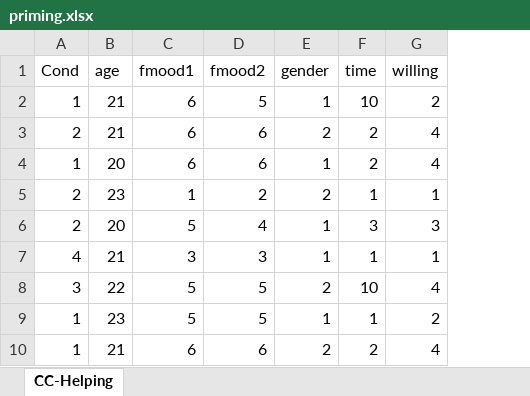
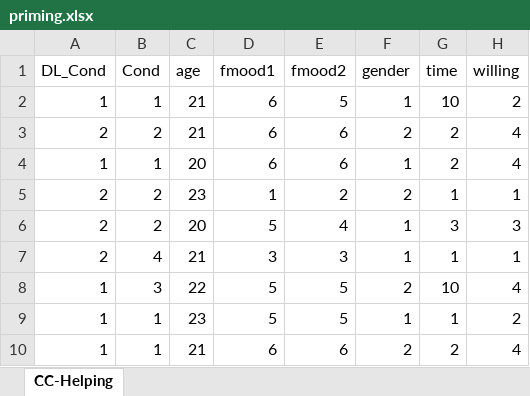
Before and after one commit to visdesignlab/ferret, an Excel workbook: dist/assets/data/priming.xlsx, sheet CC-Helping, drawn as a sheet; only a part is shown; values as stored, in another font and other column widths than the file's, no borders; the diff names each change by its address in the sheet, - before the commit and + after, or states it on an @@ line.

Commit message:
partial implementation that allows sorting of excel cells

```diff
--- a/dist/assets/data/priming.xlsx (sheet CC-Helping)
+++ b/dist/assets/data/priming.xlsx (sheet CC-Helping)
+column A (DL_Cond), rows 2-10: 1 | 2 | 1 | 2 | 2 | 2 | 1 | 1 | 1
```
Also changed, not shown: 5 other files.
